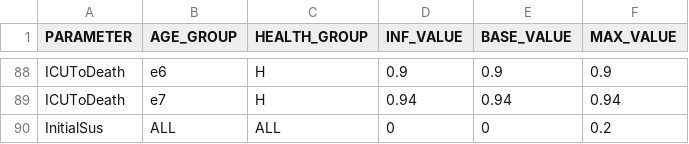
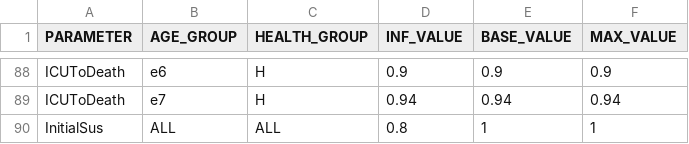
Before and after one commit to alianzacaoba/EpiIDPy, a CSV file: data/input/input_probabilities.csv, drawn as a sheet; only a part is shown, gaps mark what is left out.

```diff
--- a/data/input/input_probabilities.csv
+++ b/data/input/input_probabilities.csv
@@ -89,2 +89,2 @@ ICUToDeath;e6;H;0.9;0.9;0.9
 ICUToDeath;e7;H;0.94;0.94;0.94
-InitialSus;ALL;ALL;0;0;0.2
+InitialSus;ALL;ALL;0.8;1;1
```
Also changed, not shown: data/input/arrival_rate.csv, 8 other files.
